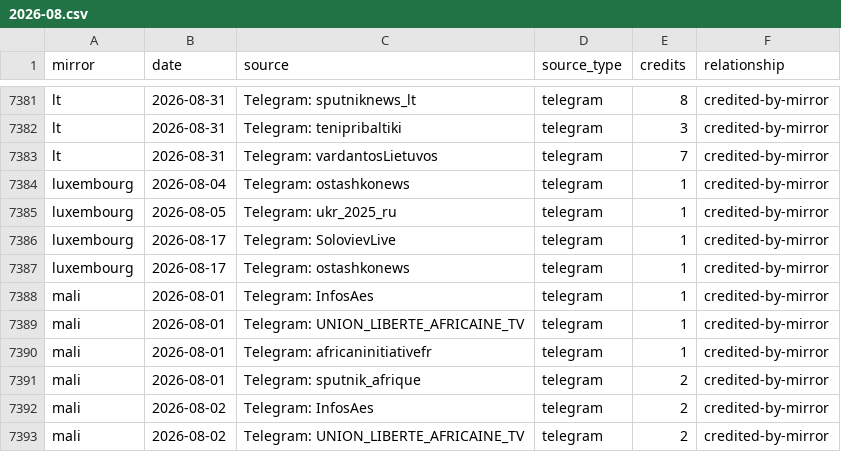
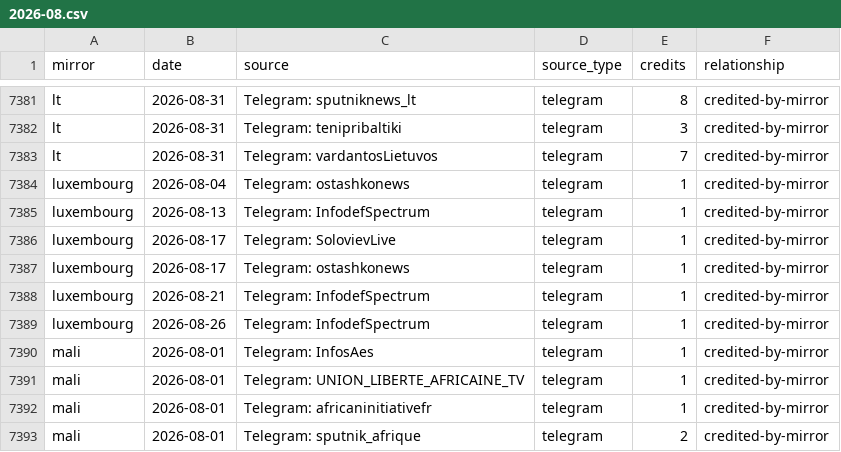
Before and after one commit to abognar-git/poisoned-well, a CSV file: data/panel/mirror_source_day/2026-08.csv, drawn as a sheet; only a part is shown, gaps mark what is left out; the shorter side is filled out with more unchanged rows.

```diff
--- a/data/panel/mirror_source_day/2026-08.csv
+++ b/data/panel/mirror_source_day/2026-08.csv
@@ -7384,5 +7384,7 @@ lt,2026-08-31,Telegram: vardantosLietuvos,telegram,7,credited-by-mirror
 luxembourg,2026-08-04,Telegram: ostashkonews,telegram,1,credited-by-mirror
-luxembourg,2026-08-05,Telegram: ukr_2025_ru,telegram,1,credited-by-mirror
+luxembourg,2026-08-13,Telegram: InfodefSpectrum,telegram,1,credited-by-mirror
 luxembourg,2026-08-17,Telegram: SolovievLive,telegram,1,credited-by-mirror
 luxembourg,2026-08-17,Telegram: ostashkonews,telegram,1,credited-by-mirror
+luxembourg,2026-08-21,Telegram: InfodefSpectrum,telegram,1,credited-by-mirror
+luxembourg,2026-08-26,Telegram: InfodefSpectrum,telegram,1,credited-by-mirror
 mali,2026-08-01,Telegram: InfosAes,telegram,1,credited-by-mirror
```
Also changed, not shown: data/panel/mirror_source_day/2025-12.csv, data/panel/mirror_source_day/2026-04.csv, 22 other files.
